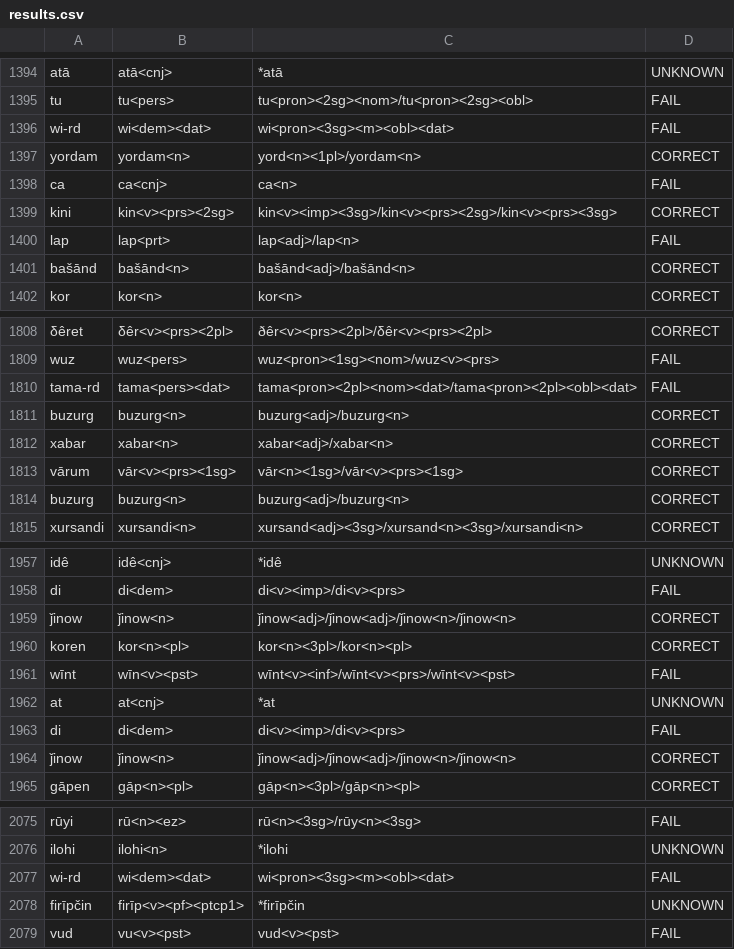
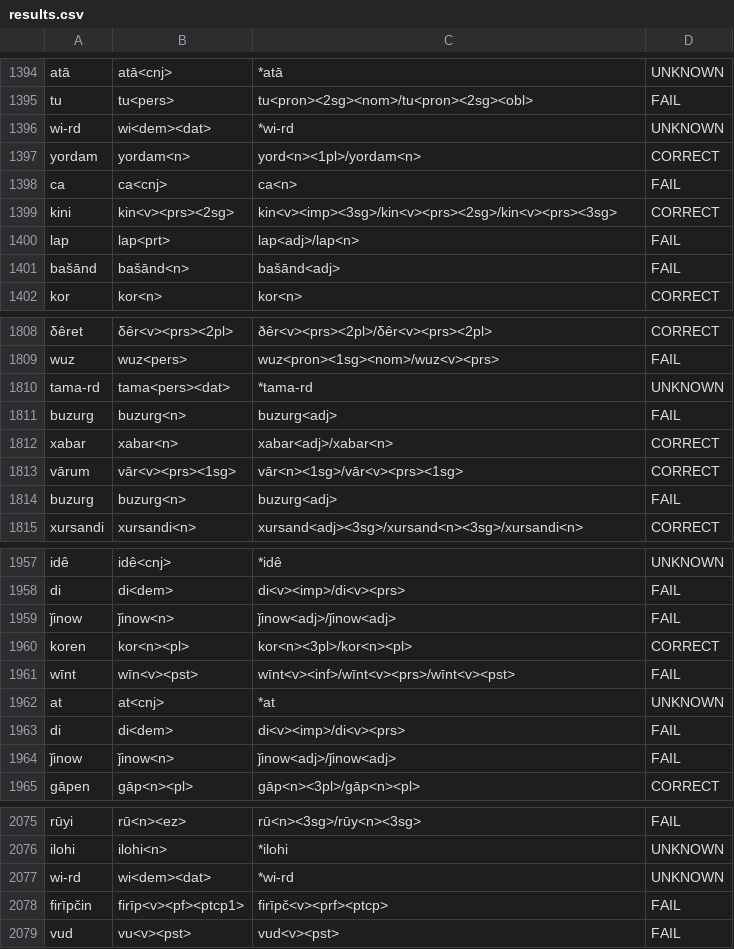
Before and after one commit to afmigoo/shughni_morphology, a CSV file: scripts/accuracy/results.csv, drawn as a sheet; only a part is shown, gaps mark what is left out; the diff covers the shown part only; the diff names each change by its address in the sheet, - before the commit and + after, or states it on an @@ line.

```diff
--- a/scripts/accuracy/results.csv
+++ b/scripts/accuracy/results.csv
-C1396: wi<pron><3sg><m><obl><dat>
+C1396: *wi-rd
-D1396: FAIL
+D1396: UNKNOWN
-C1401: bašānd<adj>/bašānd<n>
+C1401: bašānd<adj>
-D1401: CORRECT
+D1401: FAIL
-C1810: tama<pron><2pl><nom><dat>/tama<pron><2pl><obl><dat>
+C1810: *tama-rd
-D1810: FAIL
+D1810: UNKNOWN
-C1811: buzurg<adj>/buzurg<n>
+C1811: buzurg<adj>
-D1811: CORRECT
+D1811: FAIL
-C1814: buzurg<adj>/buzurg<n>
+C1814: buzurg<adj>
-D1814: CORRECT
+D1814: FAIL
-C1959: ǰinow<adj>/ǰinow<adj>/ǰinow<n>/ǰinow<n>
+C1959: ǰinow<adj>/ǰinow<adj>
-D1959: CORRECT
+D1959: FAIL
-C1964: ǰinow<adj>/ǰinow<adj>/ǰinow<n>/ǰinow<n>
+C1964: ǰinow<adj>/ǰinow<adj>
-D1964: CORRECT
+D1964: FAIL
-C2077: wi<pron><3sg><m><obl><dat>
+C2077: *wi-rd
-D2077: FAIL
+D2077: UNKNOWN
-C2078: *firīpčin
+C2078: firīpč<v><prf><ptcp>
-D2078: UNKNOWN
+D2078: FAIL
```
Also changed, not shown: 166 edited cells elsewhere in this file, 9 other files.
